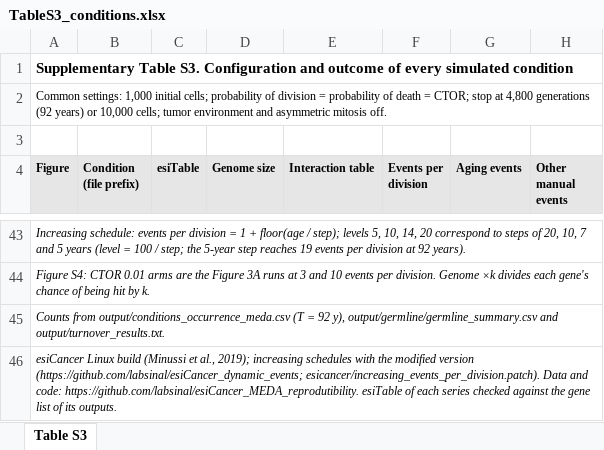
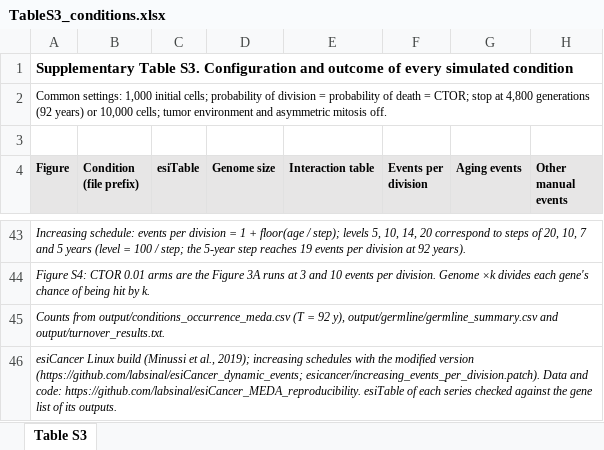
Before and after one commit to labsinal/esiCancer_MEDA_reproducibility, an Excel workbook: tables/TableS3_conditions.xlsx, sheet Table S3, drawn as a sheet; only a part is shown, gaps mark what is left out; values as stored, in another font and other column widths than the file's, no borders; the diff names each change by its address in the sheet, - before the commit and + after, or states it on an @@ line.

```diff
--- a/tables/TableS3_conditions.xlsx (sheet Table S3)
+++ b/tables/TableS3_conditions.xlsx (sheet Table S3)
-A46 (Figure): …and code: https://github.com/labsinal/esiCancer_MEDA_reprodutibility. esiTable of…
+A46 (Figure): …and code: https://github.com/labsinal/esiCancer_MEDA_reproducibility. esiTable of…
```
Also changed, not shown: tables/TableS1_parameters.xlsx, tables/TableS2_esiTables.xlsx, 3 other files.
